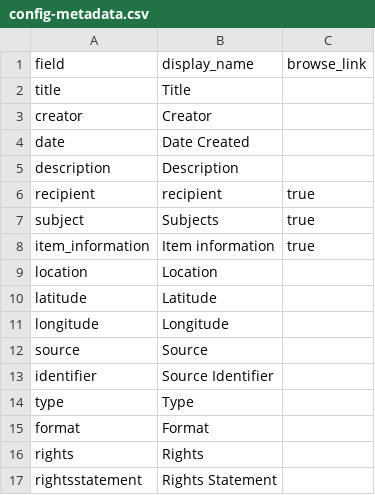
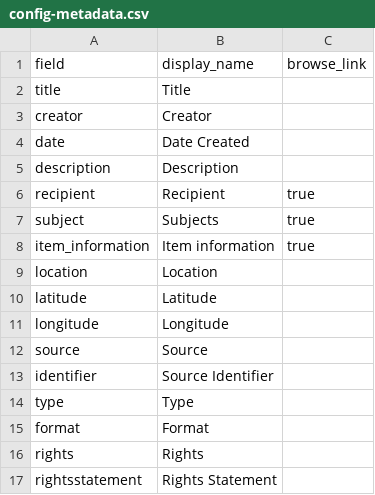
Before and after one commit to archivesw/collectionbuilder-demo, a CSV file: _data/config-metadata.csv, drawn as a sheet.

Commit message:
Update config-metadata

```diff
--- a/_data/config-metadata.csv
+++ b/_data/config-metadata.csv
@@ -5,3 +5,3 @@ date,Date Created,
 description,Description,
-recipient,recipient,true
+recipient,Recipient,true
 subject,Subjects,true
```
